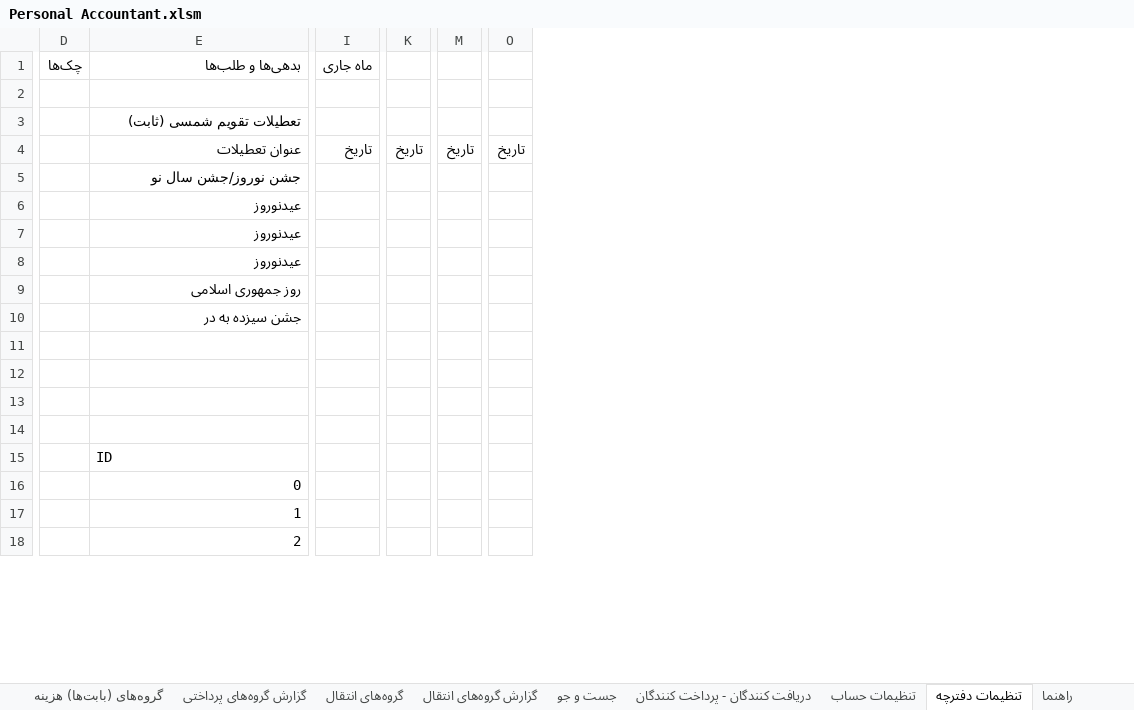
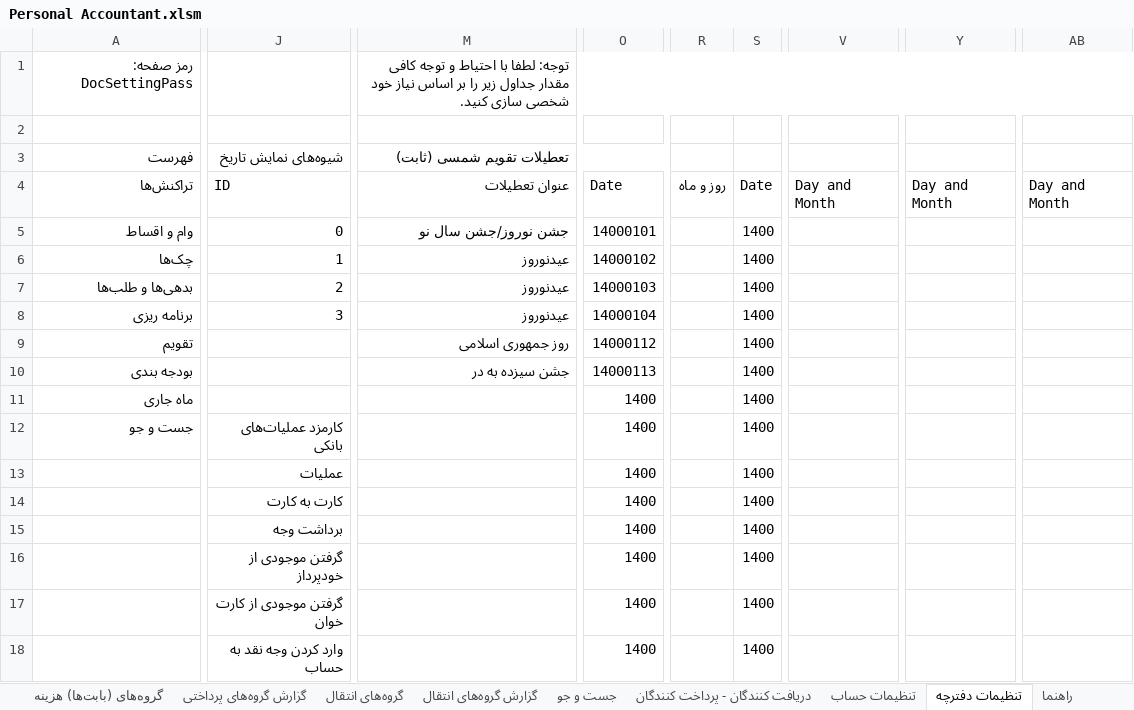
Before and after one commit to alirezamonem/Excel-Personal-Accountant-File, an Excel workbook: Personal Accountant.xlsm, sheet تنظیمات دفترچه, drawn as a sheet; only a part is shown, gaps mark what is left out; values as stored, in another font and other column widths than the file's, no cell formats; table styles not drawn; removed rows and columns are numbered as before the commit, all else as after; rows hold the shown columns only; the diff covers the shown part only; the diff names each change by its address in the sheet, - before the commit and + after, or states it on an @@ line.

Commit message:
Redesigned document settings sheet

```diff
--- a/Personal Accountant.xlsm (sheet تنظیمات دفترچه)
+++ b/Personal Accountant.xlsm (sheet تنظیمات دفترچه)
+column A, rows 3-12: فهرست | تراکنش‌ها | وام و اقساط | چک‌ها | بدهی‌ها و طلب‌ها | برنامه ریزی | تقویم | بودجه بندی | ماه جاری | جست و جو
-column D, empty
+column J, rows 3-18: شیوه‌های نمایش تاریخ‌ | ID | 0 | 1 | 2 | 3 |  |  |  | کارمزد عملیات‌های بانکی | عملیات | کارت به کارت | برداشت وجه | گرفتن موجودی از خودپرداز | گرفتن موجودی از کارت خوان | وارد کردن وجه نقد به حساب
+column O, rows 4-18: Date | 14000101 | 14000102 | 14000103 | 14000104 | 14000112 | 14000113 | 1400 | 1400 | 1400 | 1400 | 1400 | 1400 | 1400 | 1400
-column I, row 4: تاریخ
+column R, row 4: روز و ماه
+column S, rows 4-18: Date | 1400 | 1400 | 1400 | 1400 | 1400 | 1400 | 1400 | 1400 | 1400 | 1400 | 1400 | 1400 | 1400 | 1400
-column K, row 4: تاریخ
+column V, row 4: Day and Month
-column M, row 4: تاریخ
+column Y, row 4: Day and Month
-column O, row 4: تاریخ
+column AB, row 4: Day and Month
-row 1: چک‌ها | بدهی‌ها و طلب‌ها | ماه جاری
+row 1: رمز صفحه: DocSettingPass |  | توجه: لطفا با احتیاط و توجه کافی مقدار جداول زیر را بر اساس نیاز خود شخصی سازی کنید.
-row 11: (empty)
+row 11: ماه جاری |  |  | 1400 |  | 1400
-row 12: (empty)
+row 12: جست و جو | کارمزد عملیات‌های بانکی |  | 1400 |  | 1400
-row 13: (empty)
+row 13:  | عملیات |  | 1400 |  | 1400
-row 14: (empty)
+row 14:  | کارت به کارت |  | 1400 |  | 1400
-M15: ID
+M15: (empty)
-M16: 0
+M16: (empty)
-M17: 1
+M17: (empty)
-M18: 2
+M18: (empty)
```
Also changed, not shown: 346 added rows, 11 added columns, 1 removed column, 7 edited cells and merged cells elsewhere in this sheet, cell formats.
